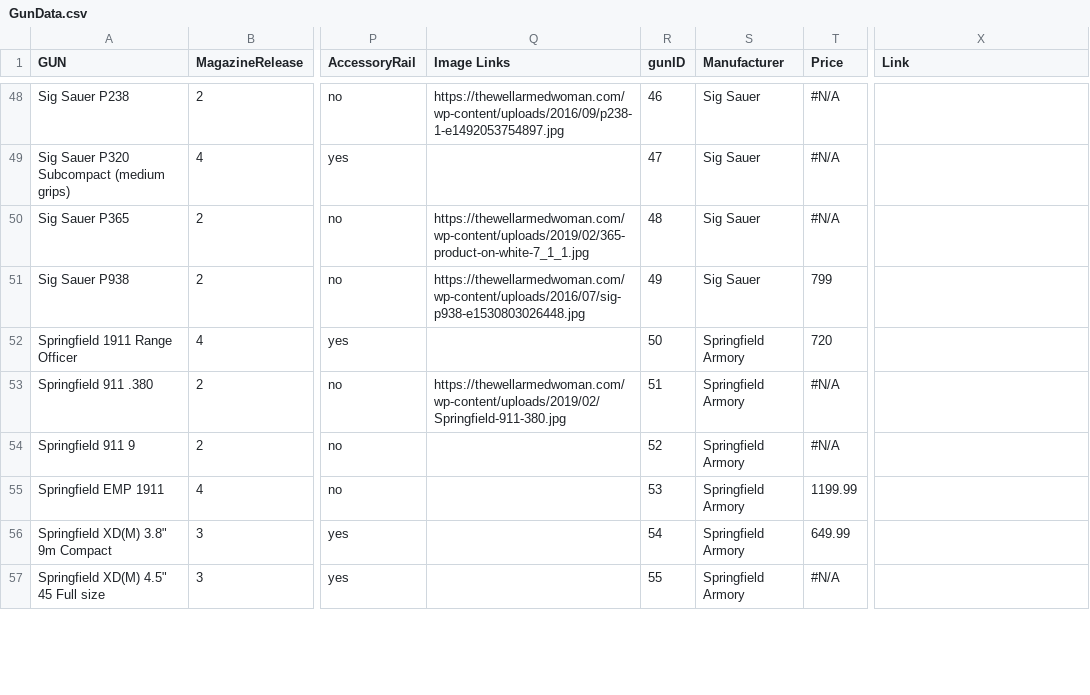
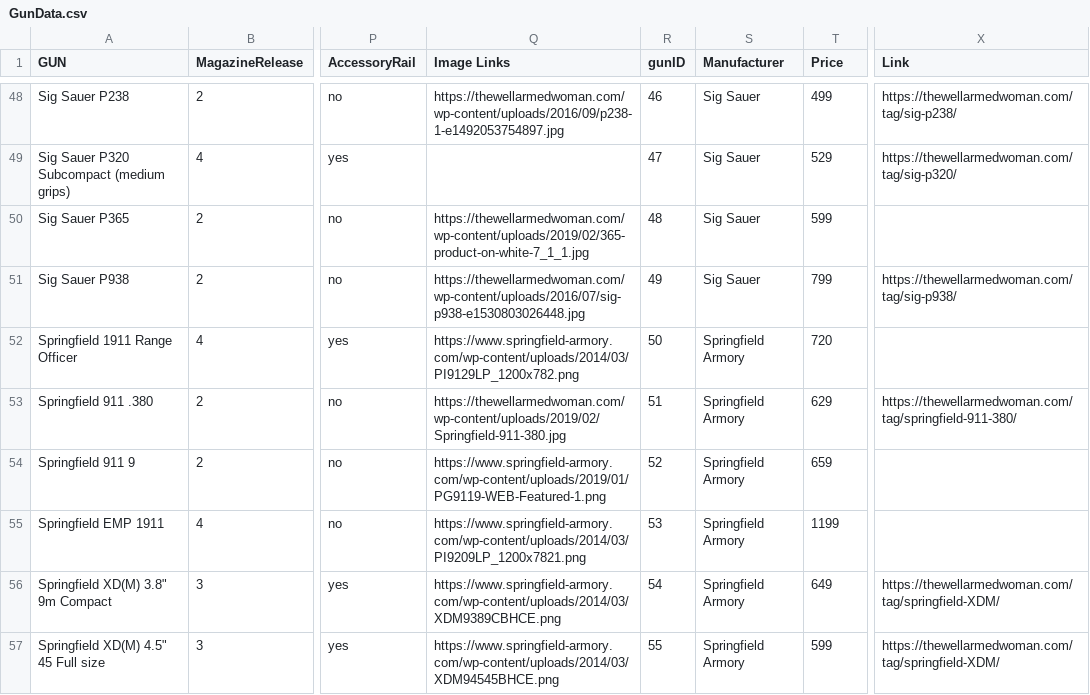
Before and after one commit to JamesDeVore/TWAW-finder, a CSV file: src/assets/GunData.csv, drawn as a sheet; only a part is shown, gaps mark what is left out; the diff covers the shown part only; the diff names each change by its address in the sheet, - before the commit and + after, or states it on an @@ line.

```diff
--- a/src/assets/GunData.csv
+++ b/src/assets/GunData.csv
-T48 (Price): #N/A
+T48 (Price): 499
-X48 (Link): (empty)
+X48 (Link): https://thewellarmedwoman.com/tag/sig-p238/
-T49 (Price): #N/A
+T49 (Price): 529
-X49 (Link): (empty)
+X49 (Link): https://thewellarmedwoman.com/tag/sig-p320/
-T50 (Price): #N/A
+T50 (Price): 599
-X51 (Link): (empty)
+X51 (Link): https://thewellarmedwoman.com/tag/sig-p938/
-Q52 (Image Links): (empty)
+Q52 (Image Links): https://www.springfield-armory.com/wp-content/uploads/2014/03/PI9129LP_1200x782.png
-T53 (Price): #N/A
+T53 (Price): 629
-X53 (Link): (empty)
+X53 (Link): https://thewellarmedwoman.com/tag/springfield-911-380/
-Q54 (Image Links): (empty)
+Q54 (Image Links): https://www.springfield-armory.com/wp-content/uploads/2019/01/PG9119-WEB-Featured-1.png
-T54 (Price): #N/A
+T54 (Price): 659
-Q55 (Image Links): (empty)
+Q55 (Image Links): https://www.springfield-armory.com/wp-content/uploads/2014/03/PI9209LP_1200x7821.png
-T55 (Price): 1199.99
+T55 (Price): 1199
-Q56 (Image Links): (empty)
+Q56 (Image Links): https://www.springfield-armory.com/wp-content/uploads/2014/03/XDM9389CBHCE.png
-T56 (Price): 649.99
+T56 (Price): 649
-X56:X57 (Link): (empty)
+X56:X57 (Link): https://thewellarmedwoman.com/tag/springfield-XDM/
-Q57 (Image Links): (empty)
+Q57 (Image Links): https://www.springfield-armory.com/wp-content/uploads/2014/03/XDM94545BHCE.png
-T57 (Price): #N/A
+T57 (Price): 599
```
Also changed, not shown: 93 edited cells elsewhere in this file.
